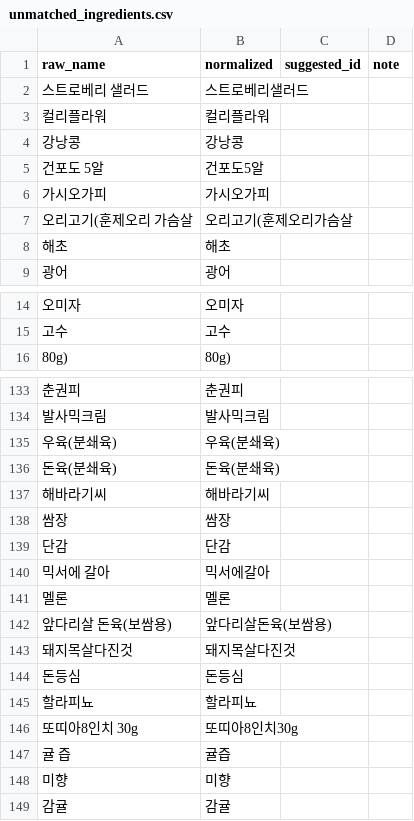
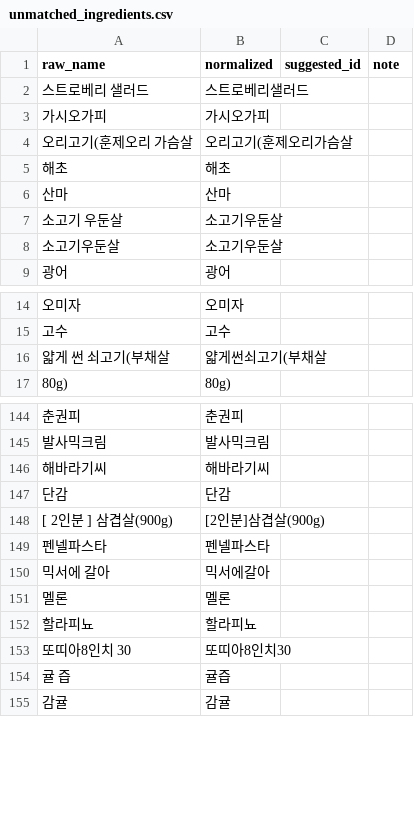
Before and after one commit to daniellee09/smart-fridge-DB, a CSV file: scripts/data/processed/unmatched_ingredients.csv, drawn as a sheet; only a part is shown, gaps mark what is left out; the diff covers the shown part only.

```diff
--- a/scripts/data/processed/unmatched_ingredients.csv
+++ b/scripts/data/processed/unmatched_ingredients.csv
@@ -2,5 +2,2 @@ raw_name,normalized,suggested_id,note
 스트로베리 샐러드,스트로베리샐러드,,
-컬리플라워,컬리플라워,,
-강낭콩,강낭콩,,
-건포도 5알,건포도5알,,
 가시오가피,가시오가피,,
@@ -8,2 +5,5 @@ raw_name,normalized,suggested_id,note
 해초,해초,,
+산마,산마,,
+소고기 우둔살,소고기우둔살,,
+소고기우둔살,소고기우둔살,,
 광어,광어,,
@@ -15,2 +15,3 @@ raw_name,normalized,suggested_id,note
 고수,고수,,
+얇게 썬 쇠고기(부채살,얇게썬쇠고기(부채살,,
 80g),80g),,
@@ -134,16 +145,11 @@ raw_name,normalized,suggested_id,note
 발사믹크림,발사믹크림,,
-우육(분쇄육),우육(분쇄육),,
-돈육(분쇄육),돈육(분쇄육),,
 해바라기씨,해바라기씨,,
-쌈장,쌈장,,
 단감,단감,,
+[ 2인분 ] 삼겹살(900g),[2인분]삼겹살(900g),,
+펜넬파스타,펜넬파스타,,
 믹서에 갈아,믹서에갈아,,
 멜론,멜론,,
-앞다리살 돈육(보쌈용),앞다리살돈육(보쌈용),,
-돼지목살다진것,돼지목살다진것,,
-돈등심,돈등심,,
 할라피뇨,할라피뇨,,
-또띠아8인치 30g,또띠아8인치30g,,
+또띠아8인치 30,또띠아8인치30,,
 귤 즙,귤즙,,
-미향,미향,,
 감귤,감귤,,
```
Also changed, not shown: 61 removed rows, 35 moved rows and 4 edited cells elsewhere in this file, 4 other files.
